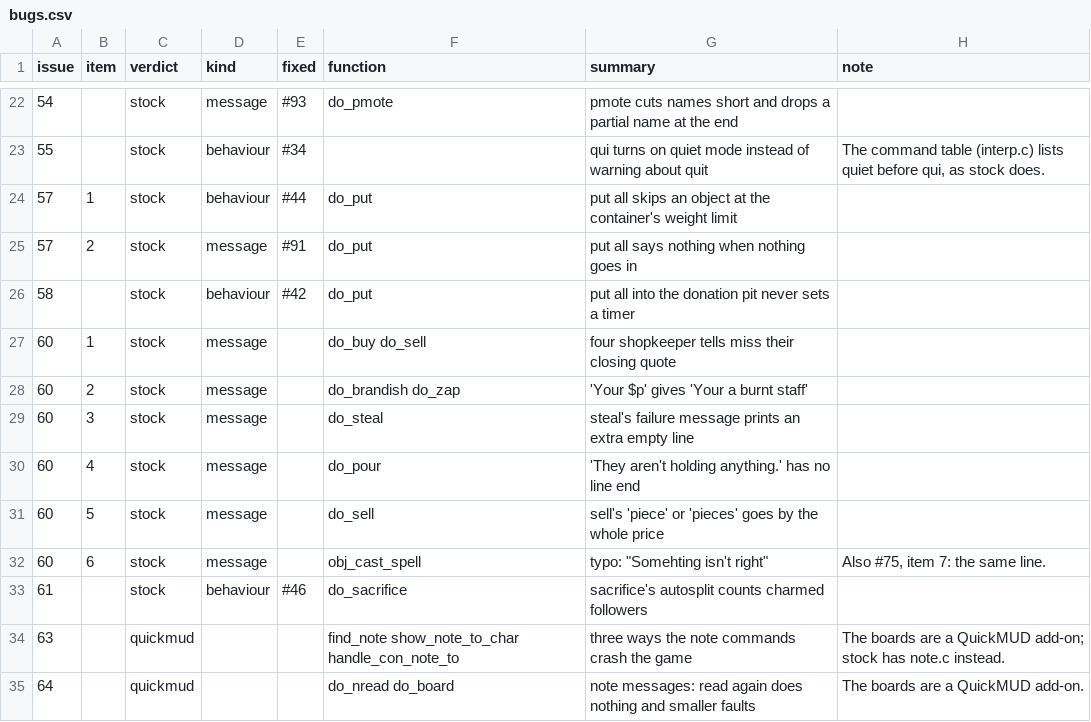
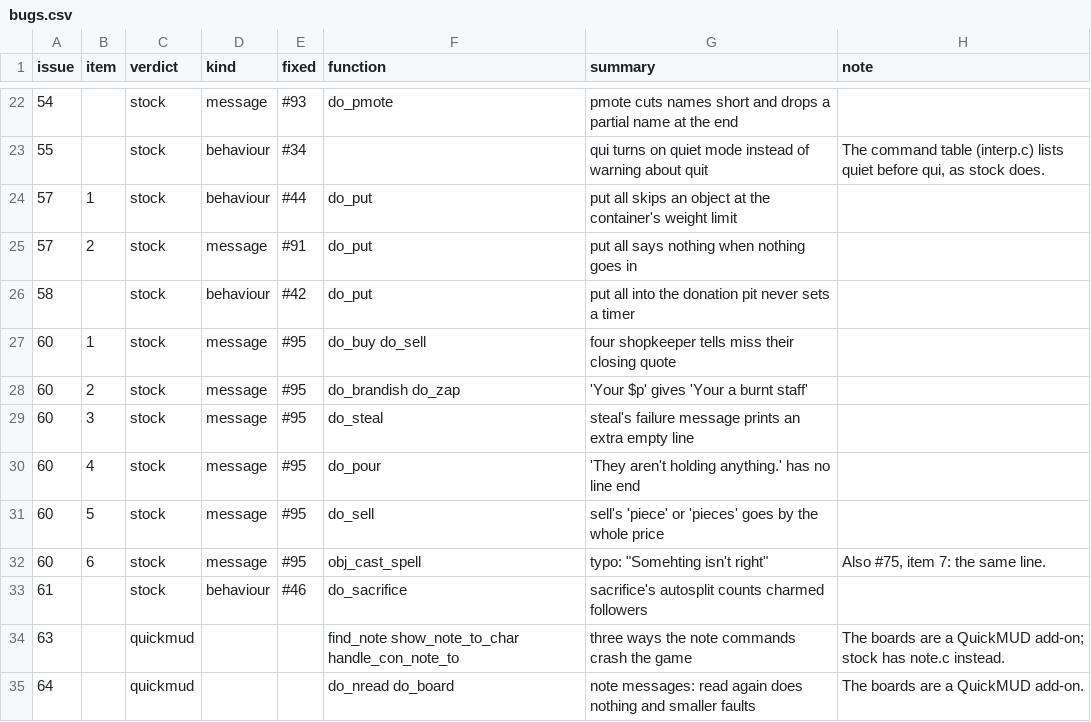
Before and after one commit to abraidotti/2.4b6-fixed, a CSV file: triage/bugs.csv, drawn as a sheet; only a part is shown, gaps mark what is left out.

```diff
--- a/triage/bugs.csv
+++ b/triage/bugs.csv
@@ -26,8 +26,8 @@ issue,item,verdict,kind,fixed,function,summary,note
 58,,stock,behaviour,#42,do_put,put all into the donation pit never sets a timer,
-60,1,stock,message,,do_buy do_sell,four shopkeeper tells miss their closing quote,
-60,2,stock,message,,do_brandish do_zap,'Your $p' gives 'Your a burnt staff',
-60,3,stock,message,,do_steal,steal's failure message prints an extra empty line,
-60,4,stock,message,,do_pour,'They aren't holding anything.' has no line end,
-60,5,stock,message,,do_sell,sell's 'piece' or 'pieces' goes by the whole price,
-60,6,stock,message,,obj_cast_spell,"typo: ""Somehting isn't right""","Also #75, item 7: the same line."
+60,1,stock,message,#95,do_buy do_sell,four shopkeeper tells miss their closing quote,
+60,2,stock,message,#95,do_brandish do_zap,'Your $p' gives 'Your a burnt staff',
+60,3,stock,message,#95,do_steal,steal's failure message prints an extra empty line,
+60,4,stock,message,#95,do_pour,'They aren't holding anything.' has no line end,
+60,5,stock,message,#95,do_sell,sell's 'piece' or 'pieces' goes by the whole price,
+60,6,stock,message,#95,obj_cast_spell,"typo: ""Somehting isn't right""","Also #75, item 7: the same line."
 61,,stock,behaviour,#46,do_sacrifice,sacrifice's autosplit counts charmed followers,
```
Also changed, not shown: 2 other files.
